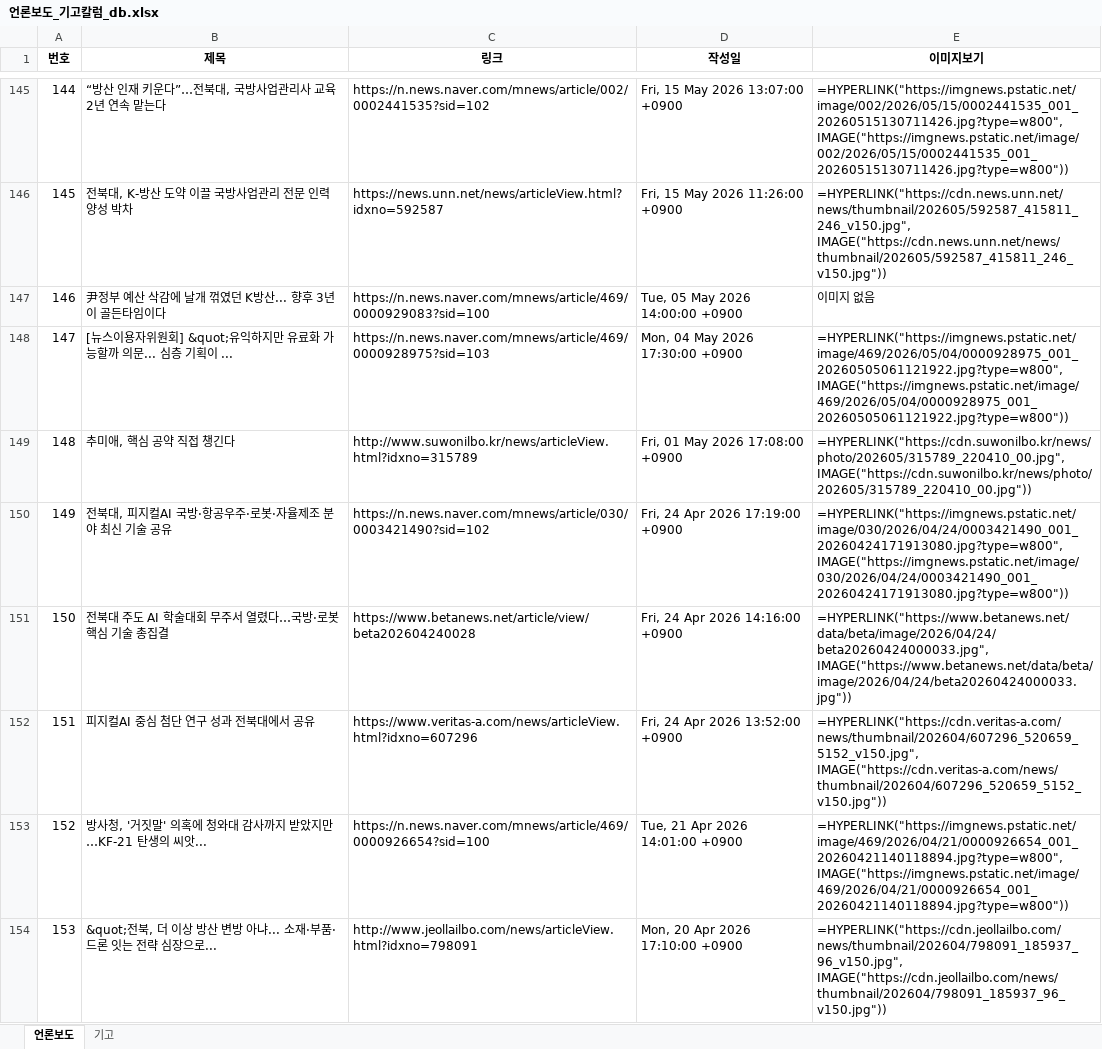
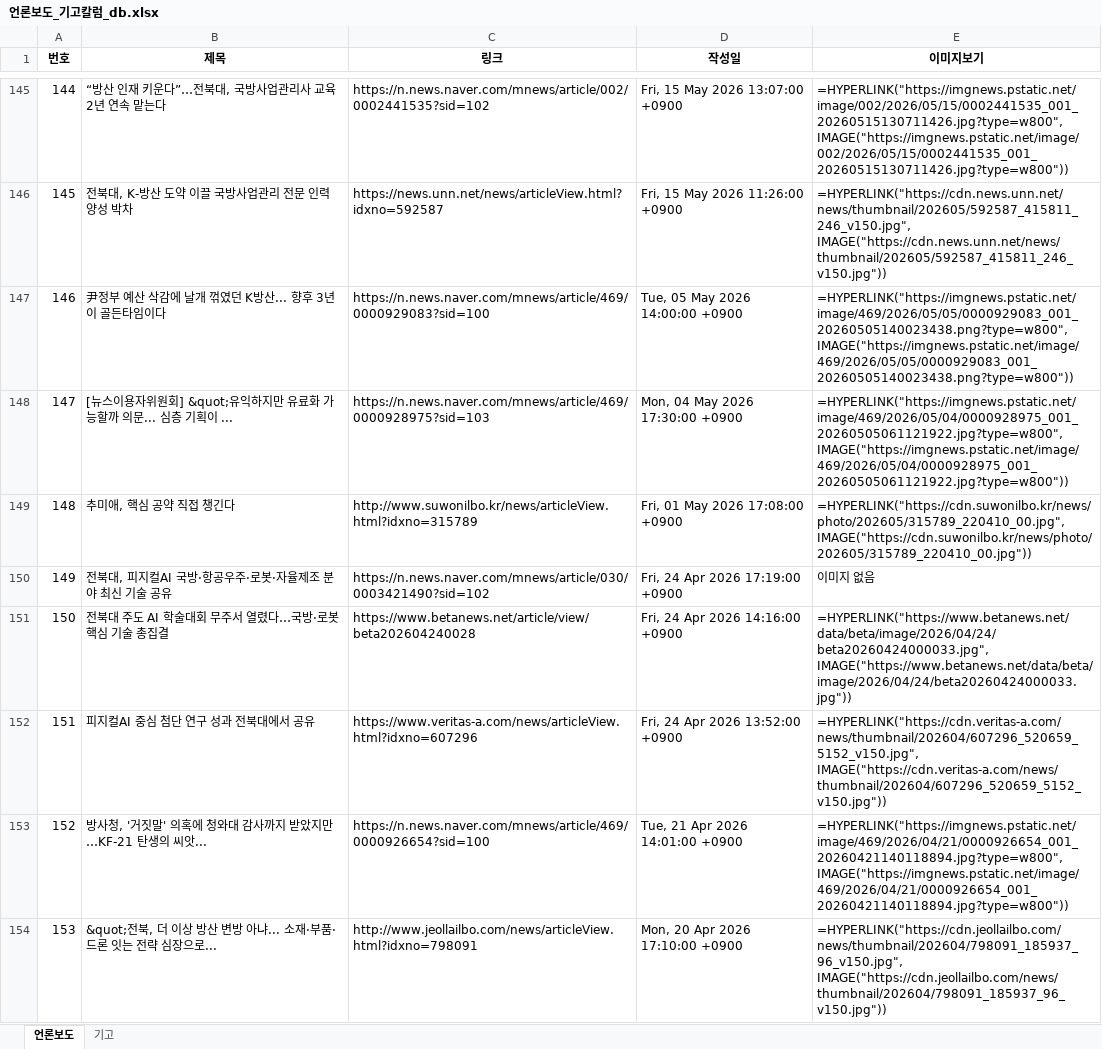
Before and after one commit to onion-koongya/jbnu_adti_news_collector, an Excel workbook: 언론보도_기고칼럼_db.xlsx, sheet 언론보도, drawn as a sheet; only a part is shown, gaps mark what is left out; values as stored, in another font and other column widths than the file's, no borders; formulas without a stored value are shown as written; the diff covers the shown part only; the diff names each change by its address in the sheet, - before the commit and + after, or states it on an @@ line.

```diff
--- a/언론보도_기고칼럼_db.xlsx (sheet 언론보도)
+++ b/언론보도_기고칼럼_db.xlsx (sheet 언론보도)
-E147 (이미지보기): 이미지 없음
+E147 (이미지보기): =HYPERLINK("https://imgnews.pstatic.net/image/469/2026/05/05/0000929083_001_20260505140023438.png?type=w800", IMAGE("https://imgnews.pstatic.net/image/469/2026/05/05/0000929083_001_20260505140023438.png?type=w800"))
-E150 (이미지보기): =HYPERLINK("https://imgnews.pstatic.net/image/030/2026/04/24/0003421490_001_20260424171913080.jpg?type=w800", IMAGE("https://imgnews.pstatic.net/image/030/2026/04/24/0003421490_001_20260424171913080.jpg?type=w800"))
+E150 (이미지보기): 이미지 없음
```
Also changed, not shown: 1 added row, 1 removed row, 1 moved row, 27 edited cells and row numbers in column A elsewhere in this sheet, sheet 기고, 19 other files.
